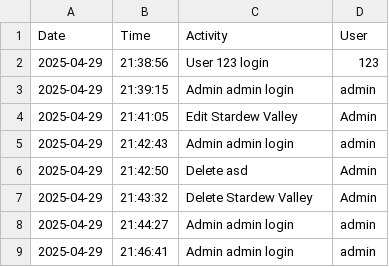
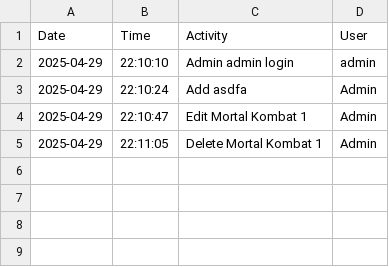
Before and after one commit to osizk/Game-Recommendation-System, a CSV file: Logging/logging_2025-04-29.csv, drawn as a sheet.

```diff
--- a/Logging/logging_2025-04-29.csv
+++ b/Logging/logging_2025-04-29.csv
@@ -1,9 +1,5 @@
 Date,Time,Activity,User
-2025-04-29,21:38:56,User 123 login ,123
-2025-04-29,21:39:15,Admin admin login ,admin
-2025-04-29,21:41:05,Edit Stardew Valley  ,Admin
-2025-04-29,21:42:43,Admin admin login ,admin
-2025-04-29,21:42:50,Delete asd  ,Admin
-2025-04-29,21:43:32,Delete Stardew Valley  ,Admin
-2025-04-29,21:44:27,Admin admin login ,admin
-2025-04-29,21:46:41,Admin admin login ,admin
+2025-04-29,22:10:10,Admin admin login ,admin
+2025-04-29,22:10:24,Add asdfa  ,Admin
+2025-04-29,22:10:47,Edit Mortal Kombat 1  ,Admin
+2025-04-29,22:11:05,Delete Mortal Kombat 1  ,Admin
```
Also changed, not shown: relations.csv, 2 other files.
